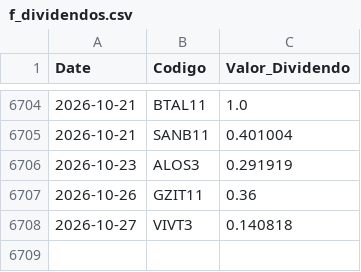
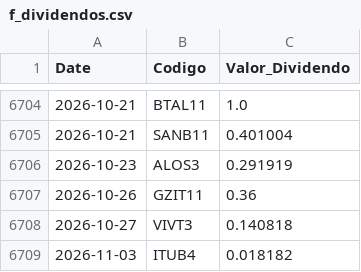
Before and after one commit to GabrielSantos15/brazilian-market-analytics, a CSV file: dados/f_dividendos.csv, drawn as a sheet; only a part is shown, gaps mark what is left out; the diff names each change by its address in the sheet, - before the commit and + after, or states it on an @@ line.

```diff
--- a/dados/f_dividendos.csv
+++ b/dados/f_dividendos.csv
+row 6709: 2026-11-03 | ITUB4 | 0.018182
```
Also changed, not shown: 2 other files.
